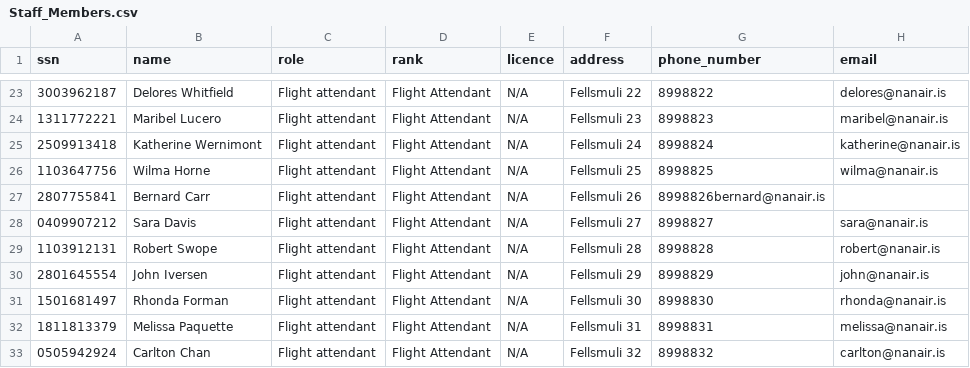
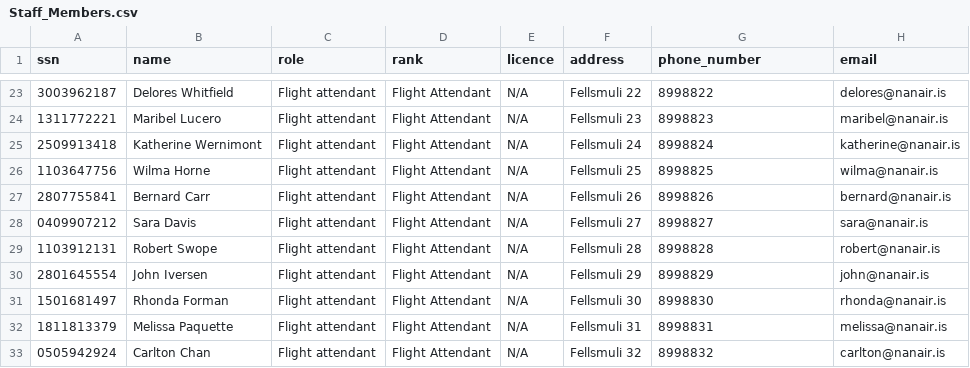
Before and after one commit to svana00/NaN-Air-code, a CSV file: csv_files/Staff_Members.csv, drawn as a sheet; only a part is shown, gaps mark what is left out.

```diff
--- a/csv_files/Staff_Members.csv
+++ b/csv_files/Staff_Members.csv
@@ -26,3 +26,3 @@ ssn,name,role,rank,licence,address,phone_number,email
 1103647756,Wilma Horne,Flight attendant,Flight Attendant,N/A,Fellsmuli 25,8998825,wilma@nanair.is
-2807755841,Bernard Carr,Flight attendant,Flight Attendant,N/A,Fellsmuli 26,8998826bernard@nanair.is
+2807755841,Bernard Carr,Flight attendant,Flight Attendant,N/A,Fellsmuli 26,8998826,bernard@nanair.is
 0409907212,Sara Davis,Flight attendant,Flight Attendant,N/A,Fellsmuli 27,8998827,sara@nanair.is
```
Also changed, not shown: 1 other file.
